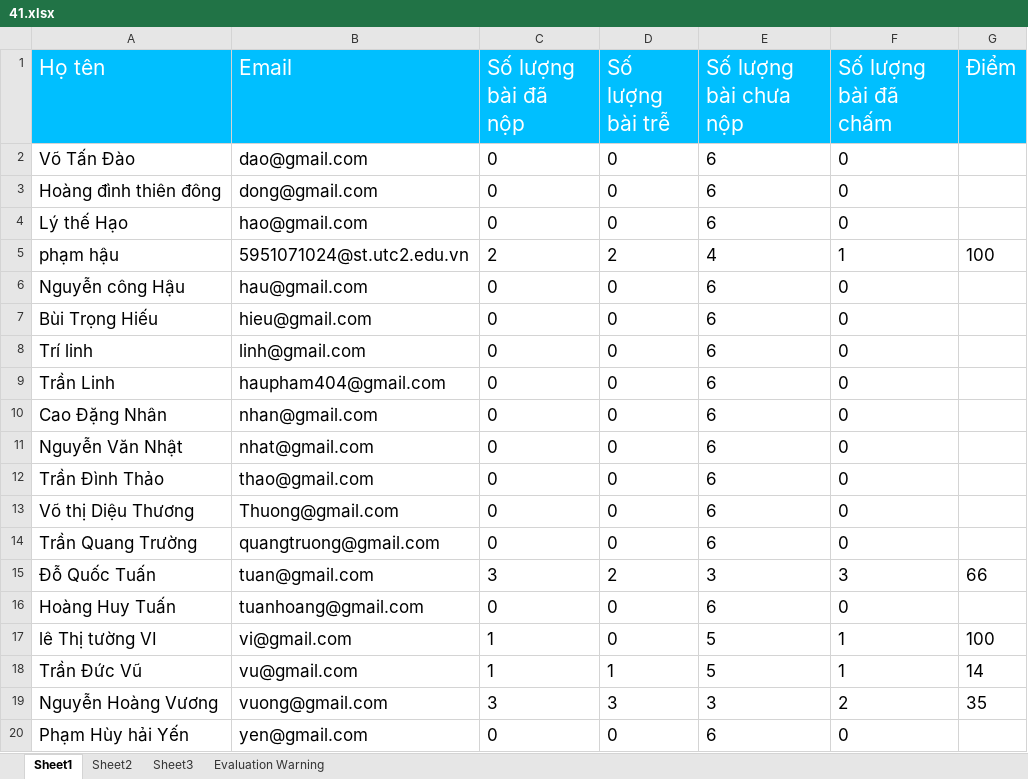
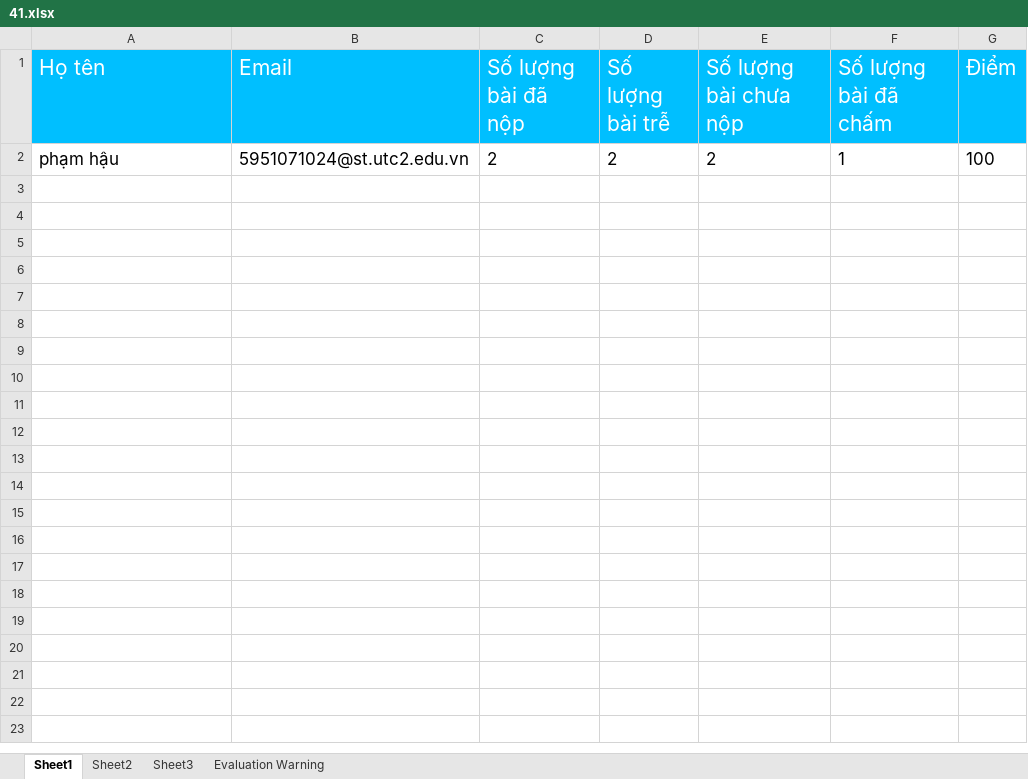
Before and after one commit to haupham19092k/Thuctapchuyenmon, an Excel workbook: chuongtrinh/HOCONLINE/Content/file/41.xlsx, sheet Sheet1, drawn as a sheet; values as stored, in another font and other column widths than the file's, no borders; removed rows and columns are numbered as before the commit, all else as after; the diff names each change by its address in the sheet, - before the commit and + after, or states it on an @@ line.

```diff
--- a/chuongtrinh/HOCONLINE/Content/file/41.xlsx (sheet Sheet1)
+++ b/chuongtrinh/HOCONLINE/Content/file/41.xlsx (sheet Sheet1)
-row 2: Võ Tấn Đào | dao@gmail.com | 0 | 0 | 6 | 0
-row 3: Hoàng đình thiên đông | dong@gmail.com | 0 | 0 | 6 | 0
-row 4: Lý thế Hạo | hao@gmail.com | 0 | 0 | 6 | 0
-E2 (Số lượng bài chưa nộp): 4
+E2 (Số lượng bài chưa nộp): 2
-row 6: Nguyễn công Hậu | hau@gmail.com | 0 | 0 | 6 | 0
-row 7: Bùi Trọng Hiếu | hieu@gmail.com | 0 | 0 | 6 | 0
-row 8: Trí linh | linh@gmail.com | 0 | 0 | 6 | 0
-row 9: Trần Linh | haupham404@gmail.com | 0 | 0 | 6 | 0
-row 10: Cao Đặng Nhân | nhan@gmail.com | 0 | 0 | 6 | 0
-row 11: Nguyễn Văn Nhật | nhat@gmail.com | 0 | 0 | 6 | 0
-row 12: Trần Đình Thảo | thao@gmail.com | 0 | 0 | 6 | 0
-row 13: Võ thị Diệu Thương | Thuong@gmail.com | 0 | 0 | 6 | 0
-row 14: Trần Quang Trường | quangtruong@gmail.com | 0 | 0 | 6 | 0
-row 15: Đỗ Quốc Tuấn | tuan@gmail.com | 3 | 2 | 3 | 3 | 66
-row 16: Hoàng Huy Tuấn | tuanhoang@gmail.com | 0 | 0 | 6 | 0
-row 17: lê Thị tường VI | vi@gmail.com | 1 | 0 | 5 | 1 | 100
-row 18: Trần Đức Vũ | vu@gmail.com | 1 | 1 | 5 | 1 | 14
-row 19: Nguyễn Hoàng Vương | vuong@gmail.com | 3 | 3 | 3 | 2 | 35
-row 20: Phạm Hùy hải Yến | yen@gmail.com | 0 | 0 | 6 | 0
```
Also changed, not shown: 20 other files.
